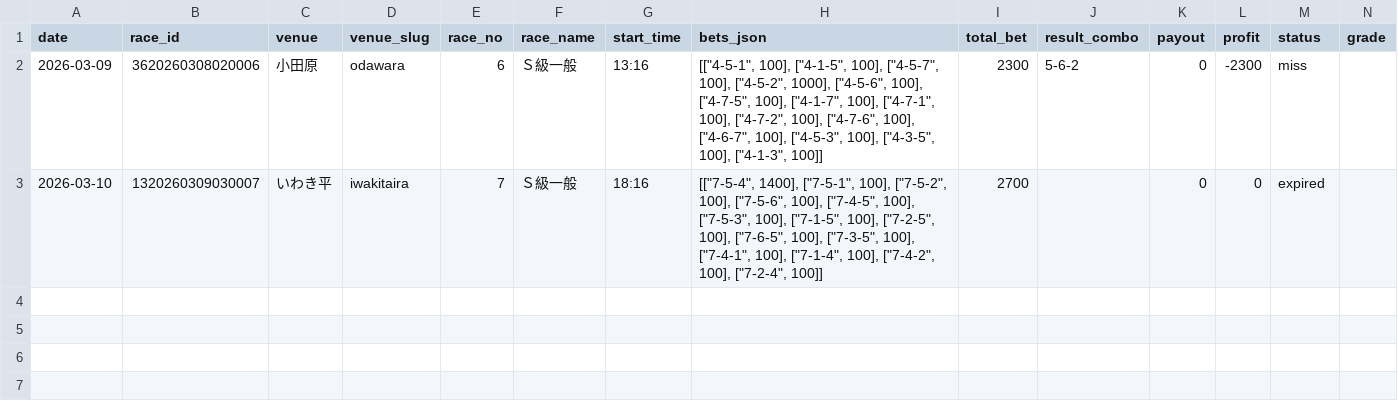
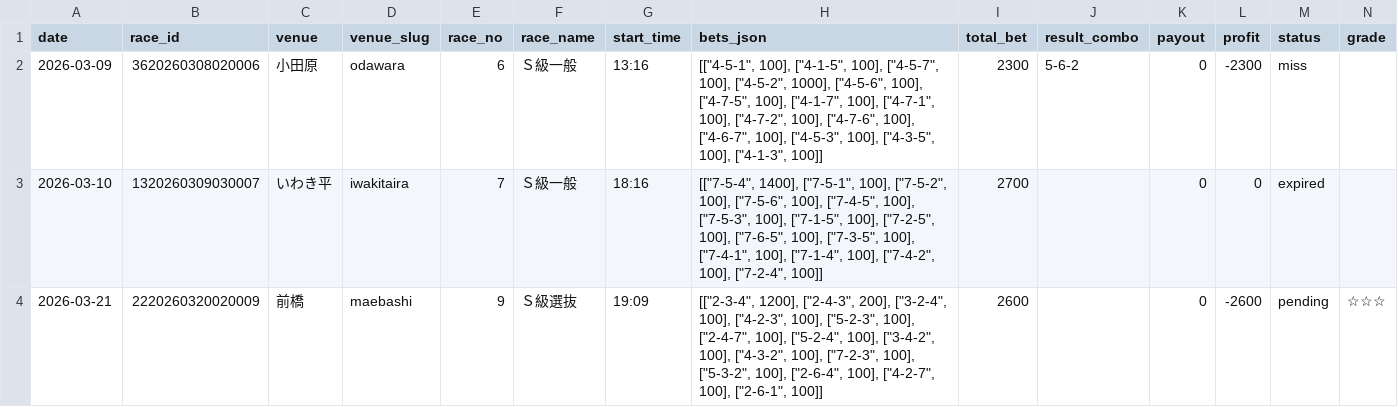
Before and after one commit to exnull0511-create/pdca, a CSV file: data/bets_log.csv, drawn as a sheet.

Commit message:
auto: bet 前橋 9R ☆☆☆

```diff
--- a/data/bets_log.csv
+++ b/data/bets_log.csv
@@ -3 +3,2 @@ date,race_id,venue,venue_slug,race_no,race_name,start_time,bets_json,total_bet,r
 2026-03-10,1320260309030007,いわき平,iwakitaira,7,Ｓ級一般,18:16,"[[""7-5-4"", 1400], [""7-5-1"", 100], [""7-5-2"", 100], [""7-5-6"", 100], [""7-4-5"", 100], [""7-5-3"", 100], [""7-1-5"", 100], [""7-2-5"", 100], [""7-6-5"", 100], [""7-3-5"", 100], [""7-4-1"", 100], [""7-1-4"", 100], [""7-4-2"", 100], [""7-2-4"", 100]]",2700,,0,0,expired,
+2026-03-21,2220260320020009,前橋,maebashi,9,Ｓ級選抜,19:09,"[[""2-3-4"", 1200], [""2-4-3"", 200], [""3-2-4"", 100], [""4-2-3"", 100], [""5-2-3"", 100], [""2-4-7"", 100], [""5-2-4"", 100], [""3-4-2"", 100], [""4-3-2"", 100], [""7-2-3"", 100], [""5-3-2"", 100], [""2-6-4"", 100], [""4-2-7"", 100], [""2-6-1"", 100]]",2600,,0,-2600,pending,☆☆☆
```
